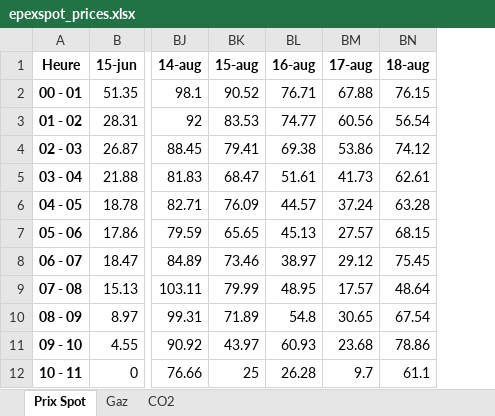
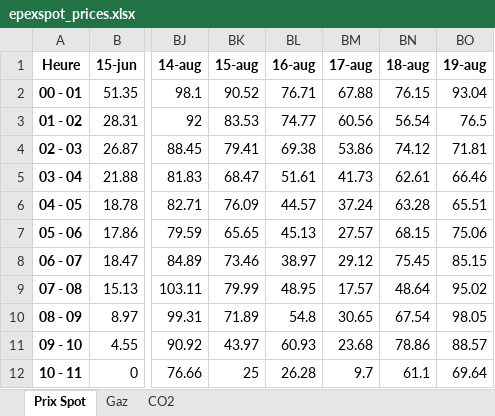
Before and after one commit to Victorien07/EPEX-Price-Scraper, an Excel workbook: data/epexspot_prices.xlsx, sheet Prix Spot, drawn as a sheet; only a part is shown, gaps mark what is left out; values as stored, in another font and other column widths than the file's, no borders; the diff names each change by its address in the sheet, - before the commit and + after, or states it on an @@ line.

```diff
--- a/data/epexspot_prices.xlsx (sheet Prix Spot)
+++ b/data/epexspot_prices.xlsx (sheet Prix Spot)
+column BO (19-aug), rows 2-12: 93.04 | 76.5 | 71.81 | 66.46 | 65.51 | 75.06 | 85.15 | 95.02 | 98.05 | 88.57 | 69.64
```
